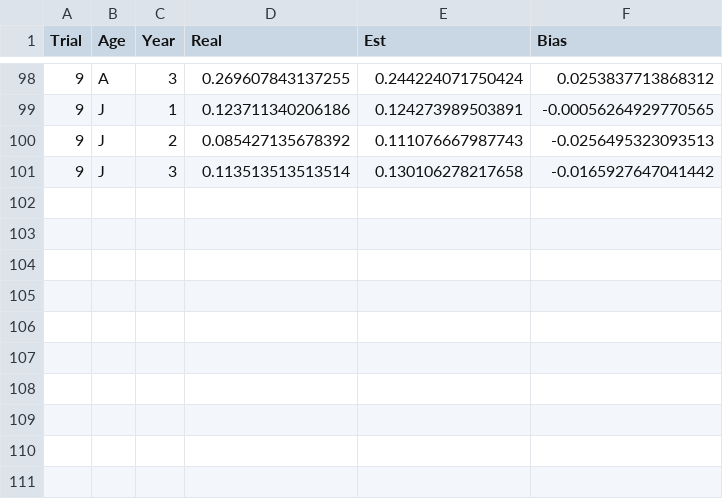
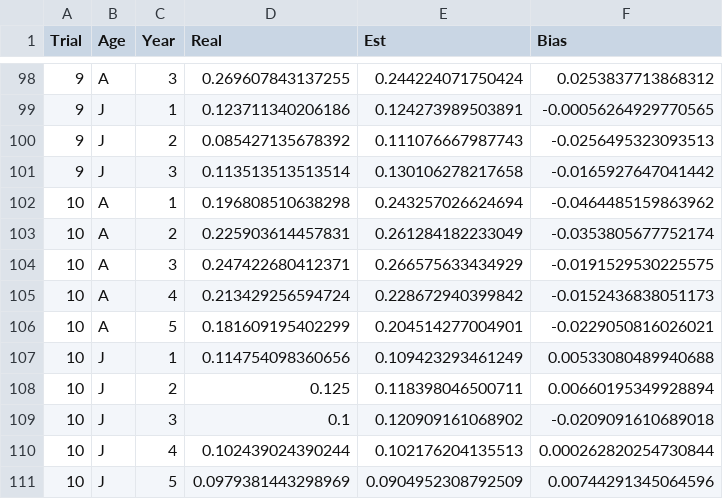
Before and after one commit to mattgonnerman/BandRecoveryModel, a CSV file: Model Bias Comparison/SampleSize/Master HR Bias.csv, drawn as a sheet; only a part is shown, gaps mark what is left out; the diff names each change by its address in the sheet, - before the commit and + after, or states it on an @@ line.

```diff
--- a/Model Bias Comparison/SampleSize/Master HR Bias.csv
+++ b/Model Bias Comparison/SampleSize/Master HR Bias.csv
+row 102: 10 | A | 1 | 0.196808510638298 | 0.243257026624694 | -0.0464485159863962
+row 103: 10 | A | 2 | 0.225903614457831 | 0.261284182233049 | -0.0353805677752174
+row 104: 10 | A | 3 | 0.247422680412371 | 0.266575633434929 | -0.0191529530225575
+row 105: 10 | A | 4 | 0.213429256594724 | 0.228672940399842 | -0.0152436838051173
+row 106: 10 | A | 5 | 0.181609195402299 | 0.204514277004901 | -0.0229050816026021
+row 107: 10 | J | 1 | 0.114754098360656 | 0.109423293461249 | 0.00533080489940688
+row 108: 10 | J | 2 | 0.125 | 0.118398046500711 | 0.00660195349928894
+row 109: 10 | J | 3 | 0.1 | 0.120909161068902 | -0.0209091610689018
+row 110: 10 | J | 4 | 0.102439024390244 | 0.102176204135513 | 0.000262820254730844
+row 111: 10 | J | 5 | 0.0979381443298969 | 0.0904952308792509 | 0.00744291345064596
```
Also changed, not shown: Model Bias Comparison/SampleSize/Master WSR Bias.csv, Model Bias Comparison/SampleSize/MasterSimInfo.csv, 4 other files.
